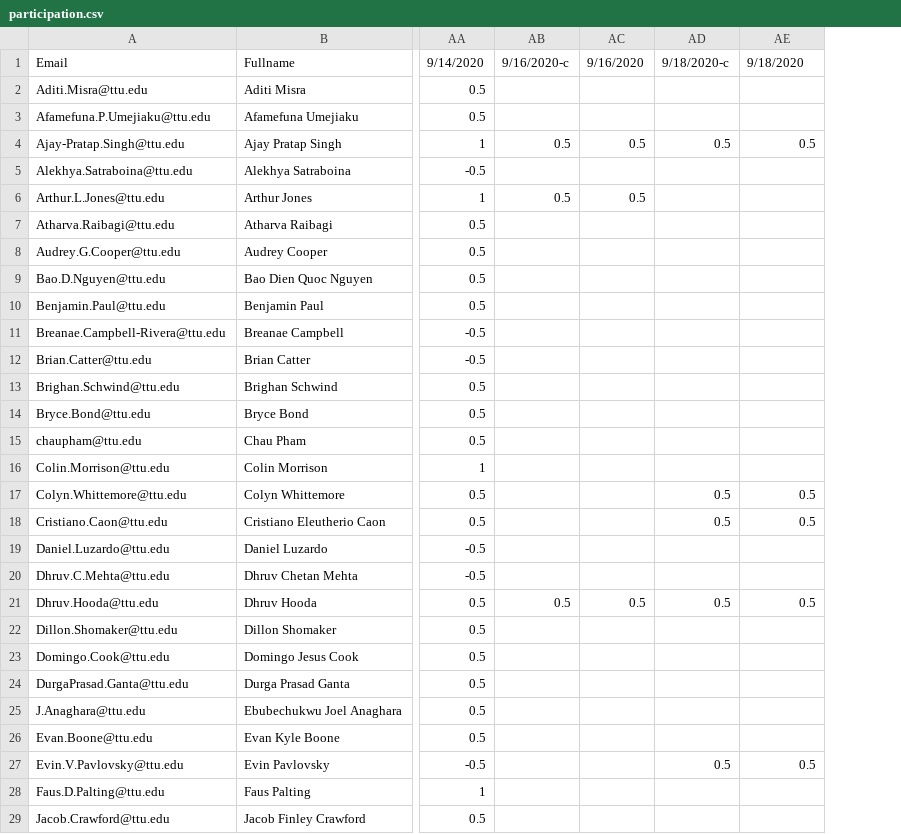
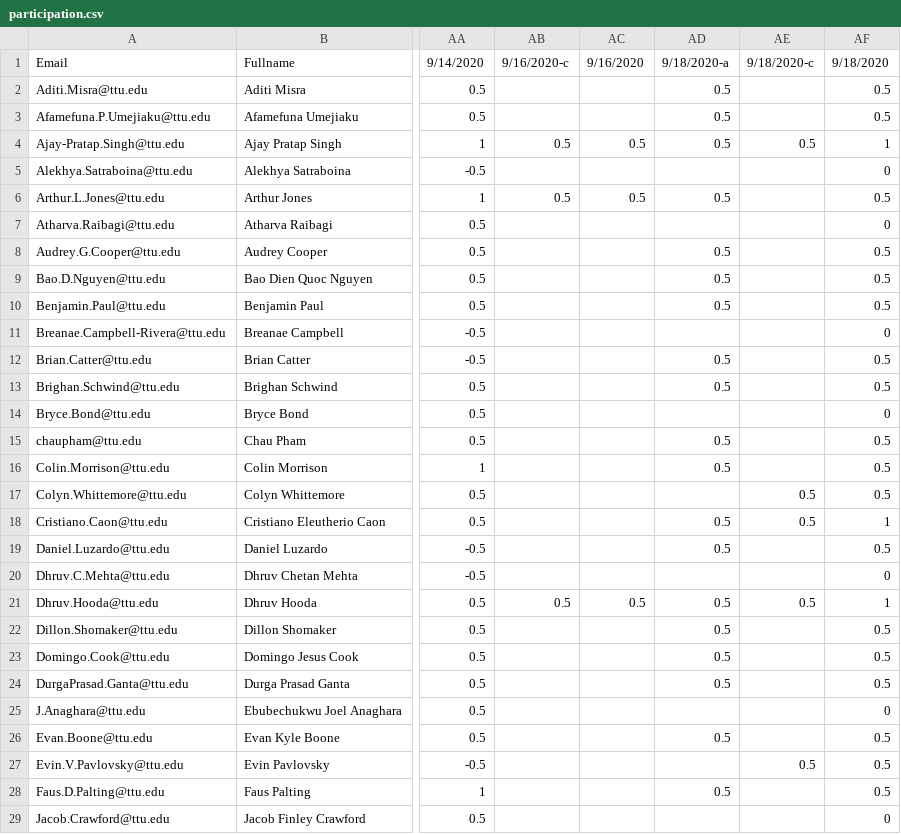
Before and after one commit to iDataVisualizationLab/CS5331-VirtualReality-Fall2020, a CSV file: grade/data/participation.csv, drawn as a sheet; only a part is shown, gaps mark what is left out; the diff covers the shown part only; the diff names each change by its address in the sheet, - before the commit and + after, or states it on an @@ line.

Commit message:
Update participation.csv

```diff
--- a/grade/data/participation.csv
+++ b/grade/data/participation.csv
+column AF, rows 1-29: 9/18/2020 | 0.5 | 0.5 | 1 | 0 | 0.5 | 0 | 0.5 | 0.5 | 0.5 | 0 | 0.5 | 0.5 | 0 | 0.5 | 0.5 | 0.5 | 1 | 0.5 | 0 | 1 | 0.5 | 0.5 | 0.5 | 0 | 0.5 | 0.5 | 0.5 | 0
-AD1: 9/18/2020-c
+AD1: 9/18/2020-a
-AE1: 9/18/2020
+AE1: 9/18/2020-c
-AD2:AD3: (empty)
+AD2:AD3: 0.5
-AD6: (empty)
+AD6: 0.5
-AD8:AD10: (empty)
+AD8:AD10: 0.5
-AD12:AD13: (empty)
+AD12:AD13: 0.5
-AD15:AD16: (empty)
+AD15:AD16: 0.5
-AD17: 0.5
+AD17: (empty)
-AD19: (empty)
+AD19: 0.5
-AD22:AD24: (empty)
+AD22:AD24: 0.5
-AD26: (empty)
+AD26: 0.5
-AD27: 0.5
+AD27: (empty)
-AD28: (empty)
+AD28: 0.5
```
Also changed, not shown: 25 edited cells elsewhere in this file.
